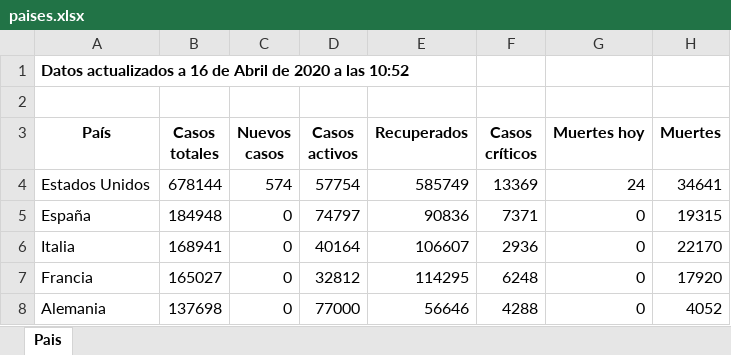
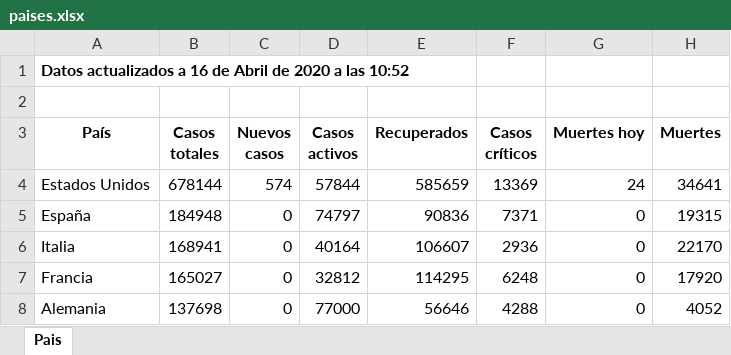
Before and after one commit to Dviejopomata/covid-19-data, an Excel workbook: paises.xlsx, sheet Pais, drawn as a sheet; only a part is shown; values as stored, in another font and other column widths than the file's, no borders; the diff names each change by its address in the sheet, - before the commit and + after, or states it on an @@ line.

```diff
--- a/paises.xlsx (sheet Pais)
+++ b/paises.xlsx (sheet Pais)
-D4 (Casos activos): 57754
+D4 (Casos activos): 57844
-E4 (Recuperados): 585749
+E4 (Recuperados): 585659
```
Also changed, not shown: provincias_spain.xlsx, 3 other files.
